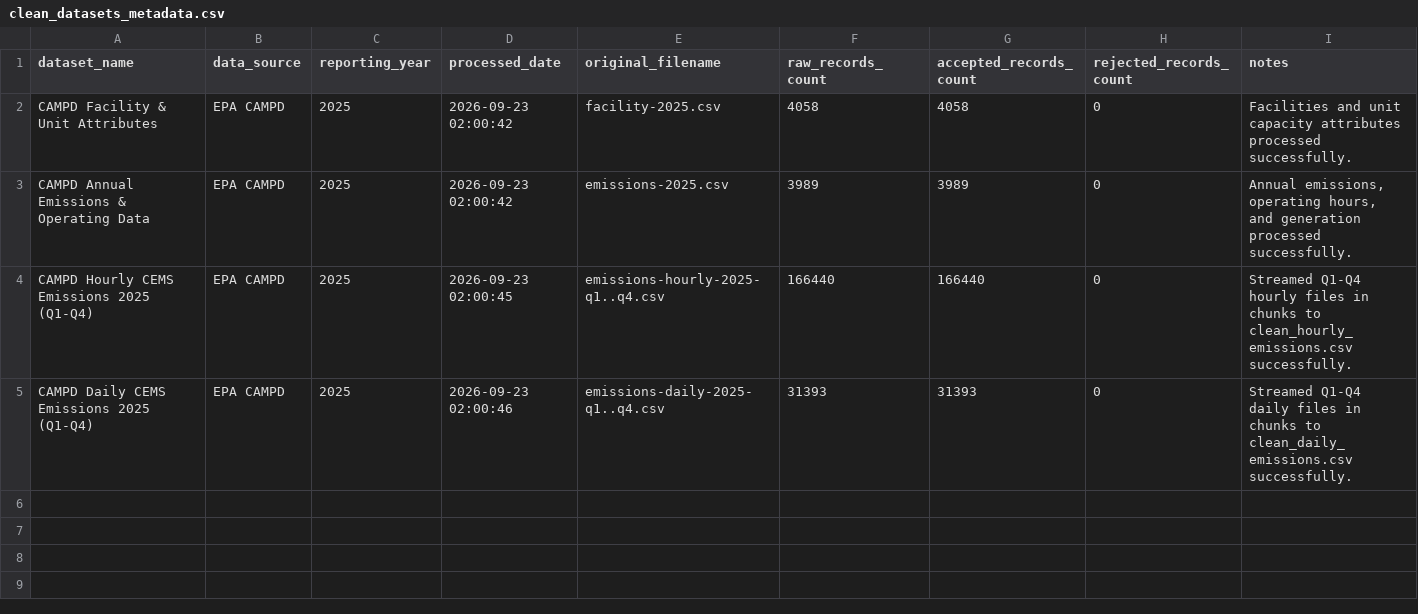
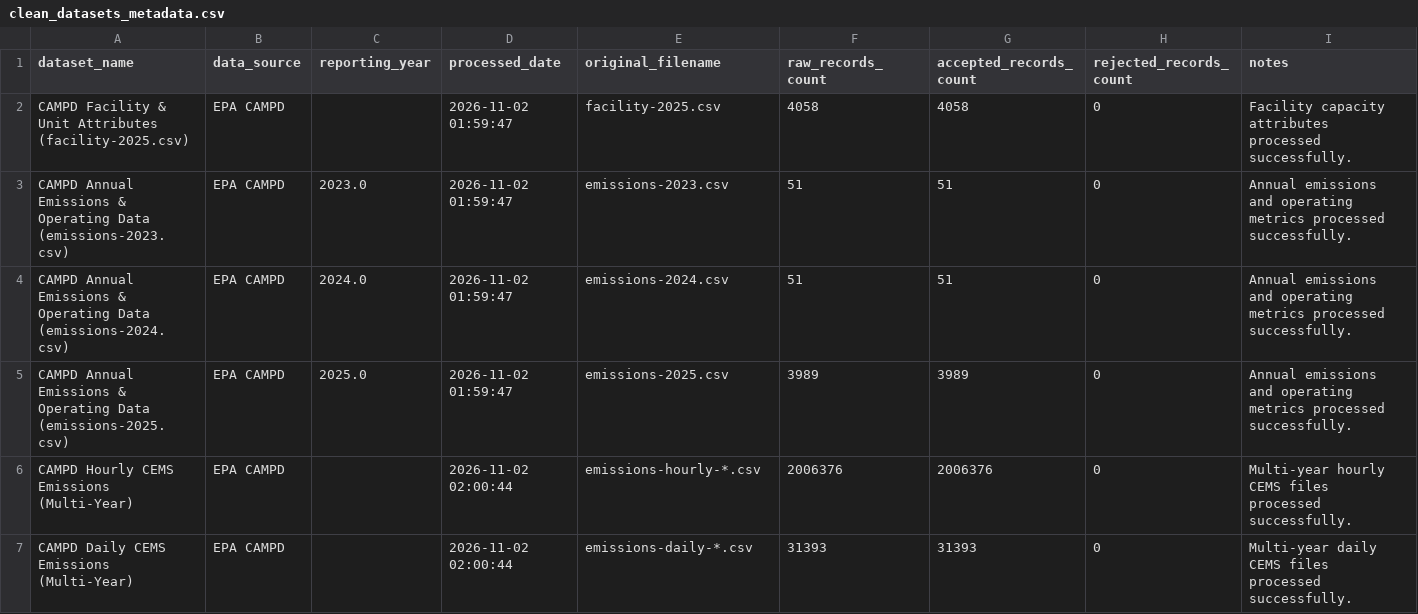
Before and after one commit to wisptea/CS396-EPA-Project, a CSV file: data/seed/clean_datasets_metadata.csv, drawn as a sheet.

Commit message:
Clean commit: track code and parquet seed data only

```diff
--- a/data/seed/clean_datasets_metadata.csv
+++ b/data/seed/clean_datasets_metadata.csv
@@ -1,5 +1,7 @@
 dataset_name,data_source,reporting_year,processed_date,original_filename,raw_records_count,accepted_records_count,rejected_records_count,notes
-CAMPD Facility & Unit Attributes,EPA CAMPD,2025,2026-09-23 02:00:42,facility-2025.csv,4058,4058,0,Facilities and unit capacity attributes processed successfully.
-CAMPD Annual Emissions & Operating Data,EPA CAMPD,2025,2026-09-23 02:00:42,emissions-2025.csv,3989,3989,0,"Annual emissions, operating hours, and generation processed successfully."
-CAMPD Hourly CEMS Emissions 2025 (Q1-Q4),EPA CAMPD,2025,2026-09-23 02:00:45,emissions-hourly-2025-q1..q4.csv,166440,166440,0,Streamed Q1-Q4 hourly files in chunks to clean_hourly_emissions.csv successfully.
-CAMPD Daily CEMS Emissions 2025 (Q1-Q4),EPA CAMPD,2025,2026-09-23 02:00:46,emissions-daily-2025-q1..q4.csv,31393,31393,0,Streamed Q1-Q4 daily files in chunks to clean_daily_emissions.csv successfully.
+CAMPD Facility & Unit Attributes (facility-2025.csv),EPA CAMPD,,2026-11-02 01:59:47,facility-2025.csv,4058,4058,0,Facility capacity attributes processed successfully.
+CAMPD Annual Emissions & Operating Data (emissions-2023.csv),EPA CAMPD,2023.0,2026-11-02 01:59:47,emissions-2023.csv,51,51,0,Annual emissions and operating metrics processed successfully.
+CAMPD Annual Emissions & Operating Data (emissions-2024.csv),EPA CAMPD,2024.0,2026-11-02 01:59:47,emissions-2024.csv,51,51,0,Annual emissions and operating metrics processed successfully.
+CAMPD Annual Emissions & Operating Data (emissions-2025.csv),EPA CAMPD,2025.0,2026-11-02 01:59:47,emissions-2025.csv,3989,3989,0,Annual emissions and operating metrics processed successfully.
+CAMPD Hourly CEMS Emissions (Multi-Year),EPA CAMPD,,2026-11-02 02:00:44,emissions-hourly-*.csv,2006376,2006376,0,Multi-year hourly CEMS files processed successfully.
+CAMPD Daily CEMS Emissions (Multi-Year),EPA CAMPD,,2026-11-02 02:00:44,emissions-daily-*.csv,31393,31393,0,Multi-year daily CEMS files processed successfully.
```
Also changed, not shown: 25 other files.
